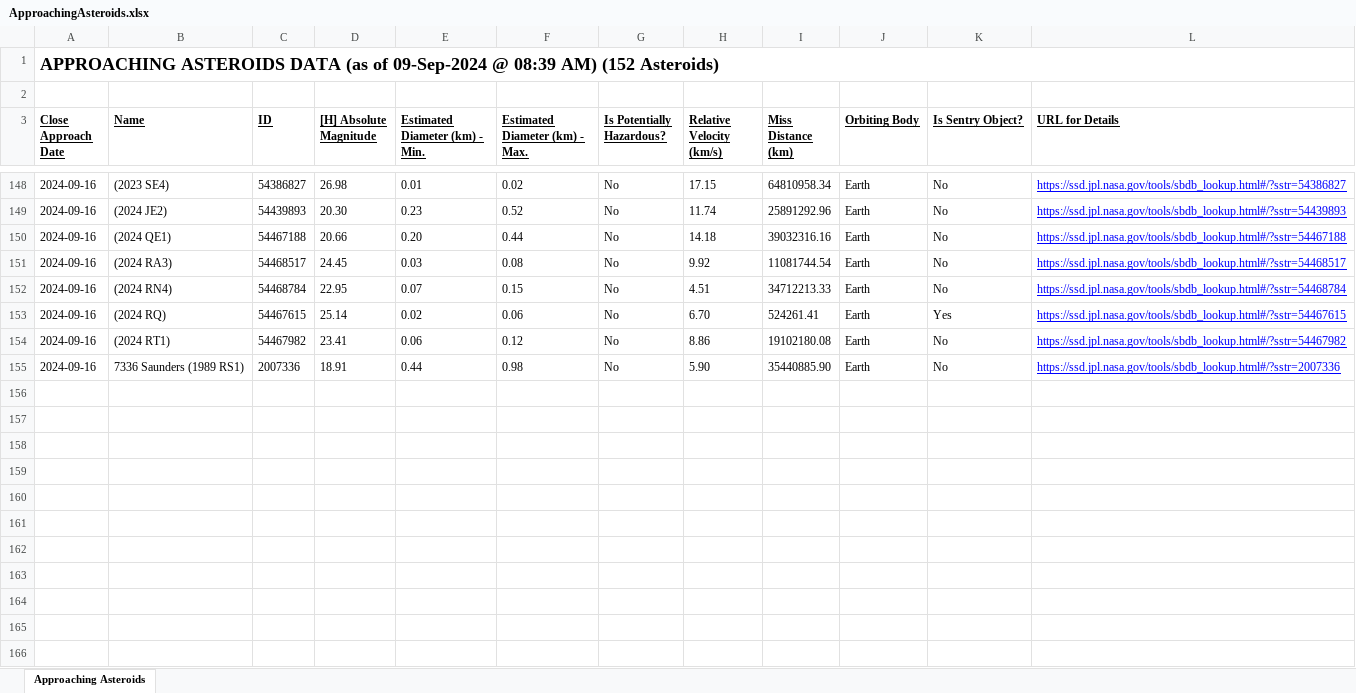
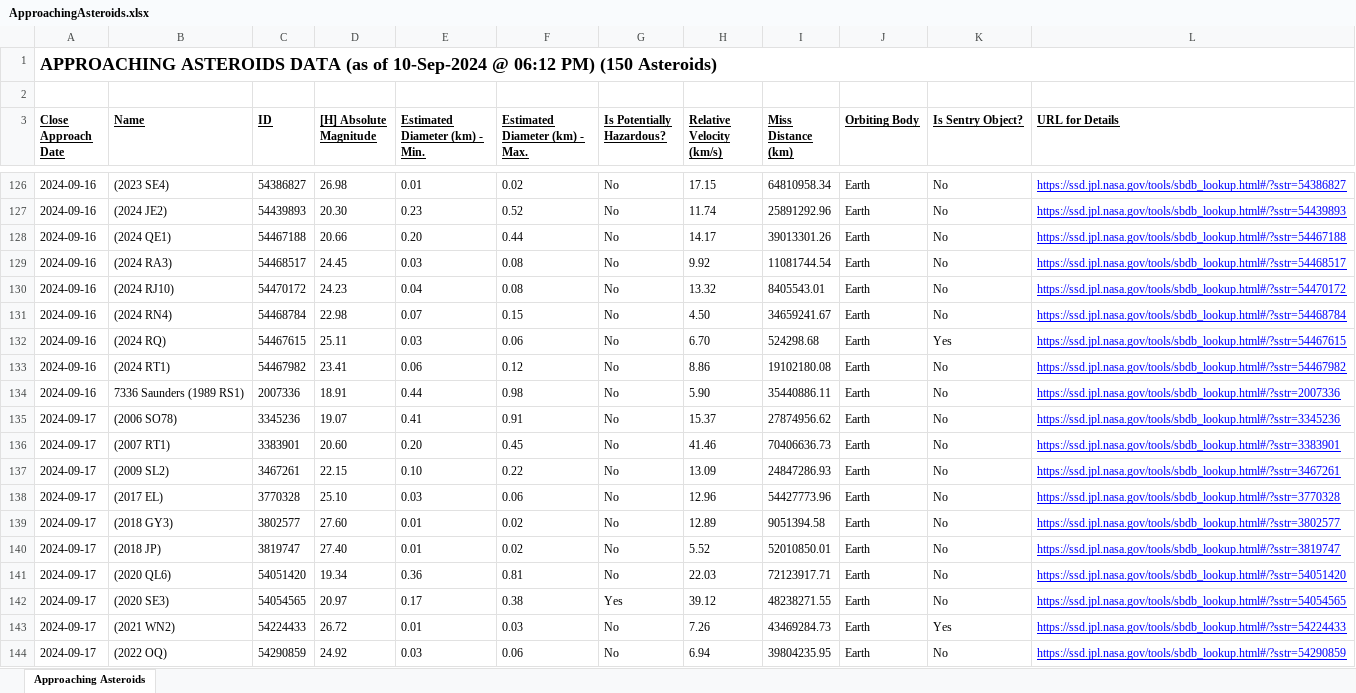
Before and after one commit to ealivewire/Eye_for_Space_Website, an Excel workbook: ApproachingAsteroids.xlsx, sheet Approaching Asteroids, drawn as a sheet; only a part is shown, gaps mark what is left out; values as stored, in another font and other column widths than the file's, no borders; addresses are those after the commit; the diff covers the shown part only; the diff names each change by its address in the sheet, - before the commit and + after, or states it on an @@ line.

```diff
--- a/ApproachingAsteroids.xlsx (sheet Approaching Asteroids)
+++ b/ApproachingAsteroids.xlsx (sheet Approaching Asteroids)
-A1 (Close Approach Date): …(as of 09-Sep-2024 @ 08:39 AM) (152 Asteroids)
+A1 (Close Approach Date): …(as of 10-Sep-2024 @ 06:12 PM) (150 Asteroids)
-H128 (Relative Velocity (km/s)): 14.18
+H128 (Relative Velocity (km/s)): 14.17
-I128 (Miss Distance (km)): 39032316.16
+I128 (Miss Distance (km)): 39013301.26
+row 130: 2024-09-16 | (2024 RJ10) | 54470172 | 24.23 | 0.04 | 0.08 | No | 13.32 | 8405543.01 | Earth | No | https://ssd.jpl.nasa.gov/tools/sbdb_lookup.html#/?sstr=54470172
-D131 ([H] Absolute Magnitude): 22.95
+D131 ([H] Absolute Magnitude): 22.98
-H131 (Relative Velocity (km/s)): 4.51
+H131 (Relative Velocity (km/s)): 4.50
-I131 (Miss Distance (km)): 34712213.33
+I131 (Miss Distance (km)): 34659241.67
-D132 ([H] Absolute Magnitude): 25.14
+D132 ([H] Absolute Magnitude): 25.11
-E132 (Estimated Diameter (km) - Min.): 0.02
+E132 (Estimated Diameter (km) - Min.): 0.03
-I132 (Miss Distance (km)): 524261.41
+I132 (Miss Distance (km)): 524298.68
-I134 (Miss Distance (km)): 35440885.90
+I134 (Miss Distance (km)): 35440886.11
+row 135: 2024-09-17 | (2006 SO78) | 3345236 | 19.07 | 0.41 | 0.91 | No | 15.37 | 27874956.62 | Earth | No | https://ssd.jpl.nasa.gov/tools/sbdb_lookup.html#/?sstr=3345236
+row 136: 2024-09-17 | (2007 RT1) | 3383901 | 20.60 | 0.20 | 0.45 | No | 41.46 | 70406636.73 | Earth | No | https://ssd.jpl.nasa.gov/tools/sbdb_lookup.html#/?sstr=3383901
+row 137: 2024-09-17 | (2009 SL2) | 3467261 | 22.15 | 0.10 | 0.22 | No | 13.09 | 24847286.93 | Earth | No | https://ssd.jpl.nasa.gov/tools/sbdb_lookup.html#/?sstr=3467261
+row 138: 2024-09-17 | (2017 EL) | 3770328 | 25.10 | 0.03 | 0.06 | No | 12.96 | 54427773.96 | Earth | No | https://ssd.jpl.nasa.gov/tools/sbdb_lookup.html#/?sstr=3770328
+row 139: 2024-09-17 | (2018 GY3) | 3802577 | 27.60 | 0.01 | 0.02 | No | 12.89 | 9051394.58 | Earth | No | https://ssd.jpl.nasa.gov/tools/sbdb_lookup.html#/?sstr=3802577
+row 140: 2024-09-17 | (2018 JP) | 3819747 | 27.40 | 0.01 | 0.02 | No | 5.52 | 52010850.01 | Earth | No | https://ssd.jpl.nasa.gov/tools/sbdb_lookup.html#/?sstr=3819747
+row 141: 2024-09-17 | (2020 QL6) | 54051420 | 19.34 | 0.36 | 0.81 | No | 22.03 | 72123917.71 | Earth | No | https://ssd.jpl.nasa.gov/tools/sbdb_lookup.html#/?sstr=54051420
+row 142: 2024-09-17 | (2020 SE3) | 54054565 | 20.97 | 0.17 | 0.38 | Yes | 39.12 | 48238271.55 | Earth | No | https://ssd.jpl.nasa.gov/tools/sbdb_lookup.html#/?sstr=54054565
+row 143: 2024-09-17 | (2021 WN2) | 54224433 | 26.72 | 0.01 | 0.03 | No | 7.26 | 43469284.73 | Earth | Yes | https://ssd.jpl.nasa.gov/tools/sbdb_lookup.html#/?sstr=54224433
+row 144: 2024-09-17 | (2022 OQ) | 54290859 | 24.92 | 0.03 | 0.06 | No | 6.94 | 39804235.95 | Earth | No | https://ssd.jpl.nasa.gov/tools/sbdb_lookup.html#/?sstr=54290859
```
Also changed, not shown: 12 added rows, 25 removed rows and 51 edited cells elsewhere in this sheet, ConfirmedPlanets.xlsx, Constellations.xlsx, 2 other files.
